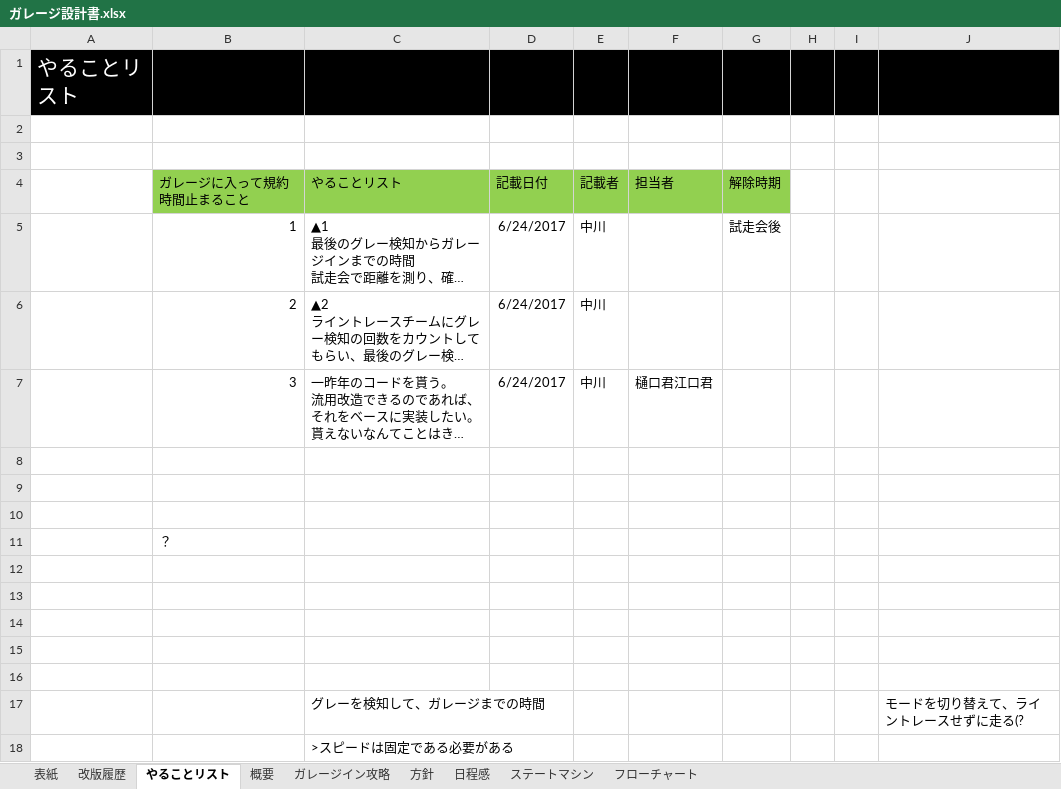
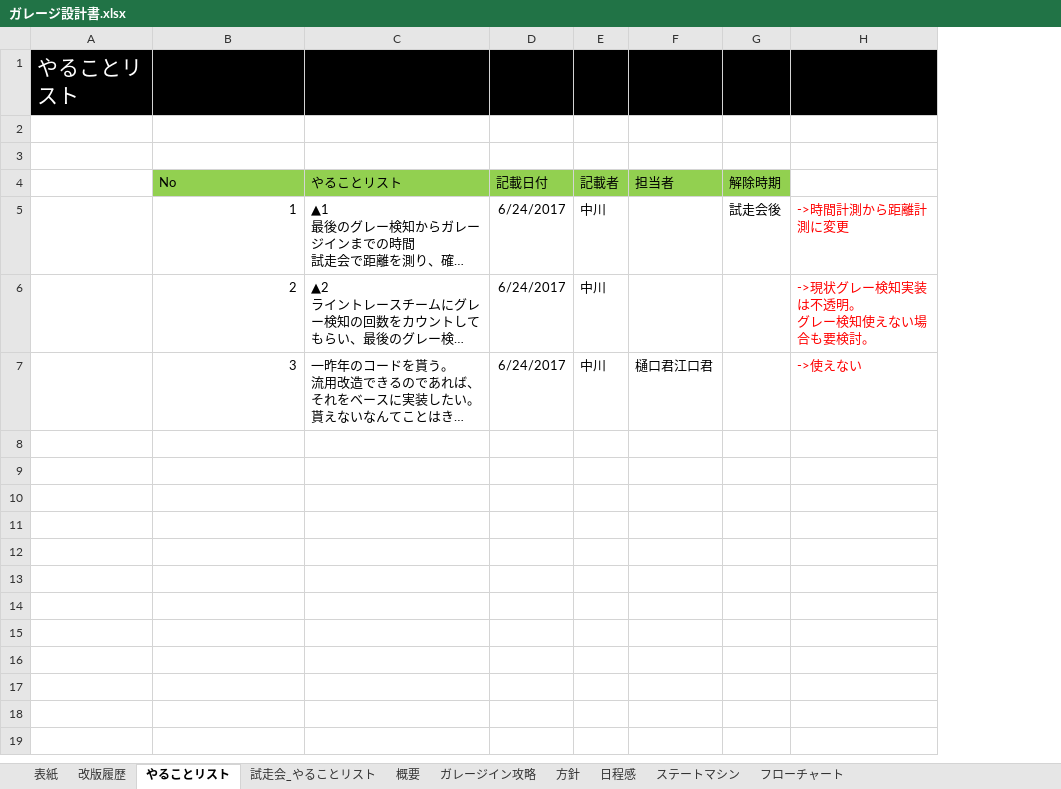
Before and after one commit to robokon/Doc, an Excel workbook: 1.設計書/ガレージ/ガレージ設計書.xlsx, sheet やることリスト, drawn as a sheet; long unchanged cells end in …; values as stored, in another font and other column widths than the file's, no borders; removed rows and columns are numbered as before the commit, all else as after; ↵ is a line break in a cell; the diff names each change by its address in the sheet, - before the commit and + after, or states it on an @@ line.

```diff
--- a/1.設計書/ガレージ/ガレージ設計書.xlsx (sheet やることリスト)
+++ b/1.設計書/ガレージ/ガレージ設計書.xlsx (sheet やることリスト)
+sheet tab: 試走会_やることリスト
-column H, empty
-column I, empty
-column J, empty
+column H, rows 5-7: ->時間計測から距離計測に変更 | ->現状グレー検知実装は不透明。 ↵ グレー検知使えない場合も要検討。 | ->使えない
-B4: ガレージに入って規約時間止まること
+B4: No
-row 8: (empty)
-row 9: (empty)
-row 10: (empty)
-row 11:  | ？
-row 12: (empty)
-row 13: (empty)
-row 14: (empty)
-row 15: (empty)
-row 16: (empty)
-row 17:  |  | グレーを検知して、ガレージまでの時間 |  |  |  |  |  |  | モードを切り替えて、ライントレースせずに走る(?
-row 18:  |  | >スピードは固定である必要がある
```
Also changed, not shown: sheet ガレージイン攻略, sheet 改版履歴, sheet フローチャート, sheet 表紙, charts or pictures.
